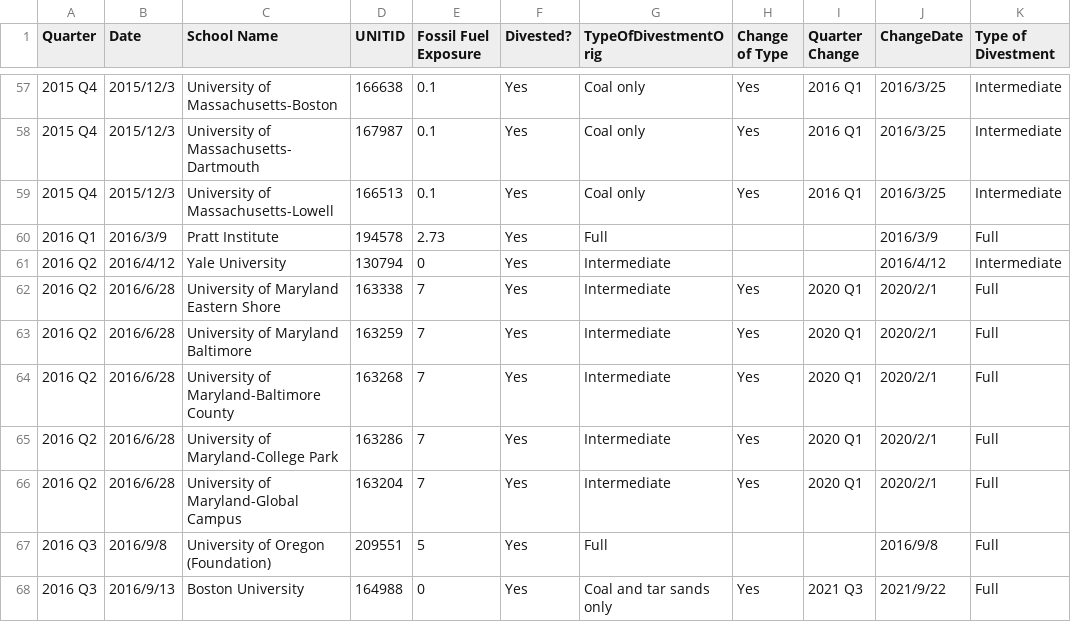
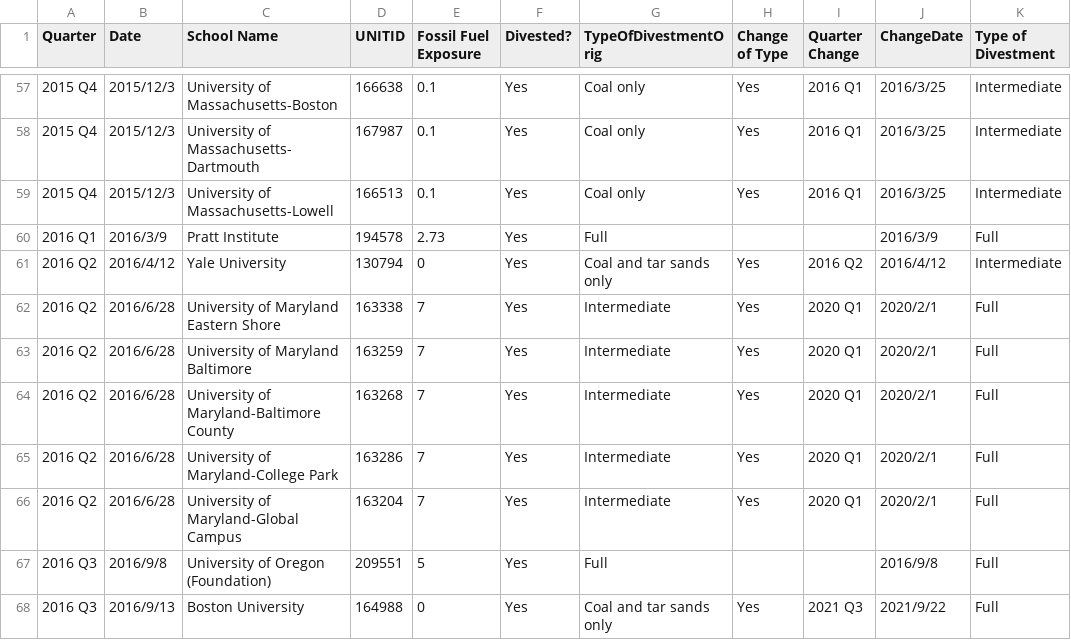
Before and after one commit to barronlab/heidivest, a CSV file: Divested Institutions Fall 2023_final.csv, drawn as a sheet; only a part is shown, gaps mark what is left out; the diff names each change by its address in the sheet, - before the commit and + after, or states it on an @@ line.

Commit message:
Change Yale intermediate to coal and tar sands

```diff
--- a/Divested Institutions Fall 2023_final.csv
+++ b/Divested Institutions Fall 2023_final.csv
-G61 (TypeOfDivestmentOrig): Intermediate
+G61 (TypeOfDivestmentOrig): Coal and tar sands only
-H61 (Change of Type): (empty)
+H61 (Change of Type): Yes
-I61 (Quarter Change): (empty)
+I61 (Quarter Change): 2016 Q2
```
